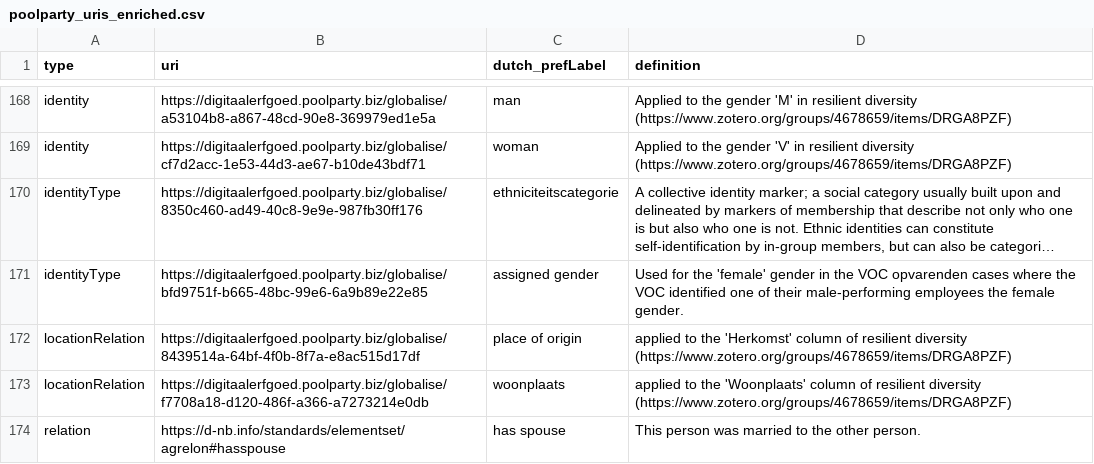
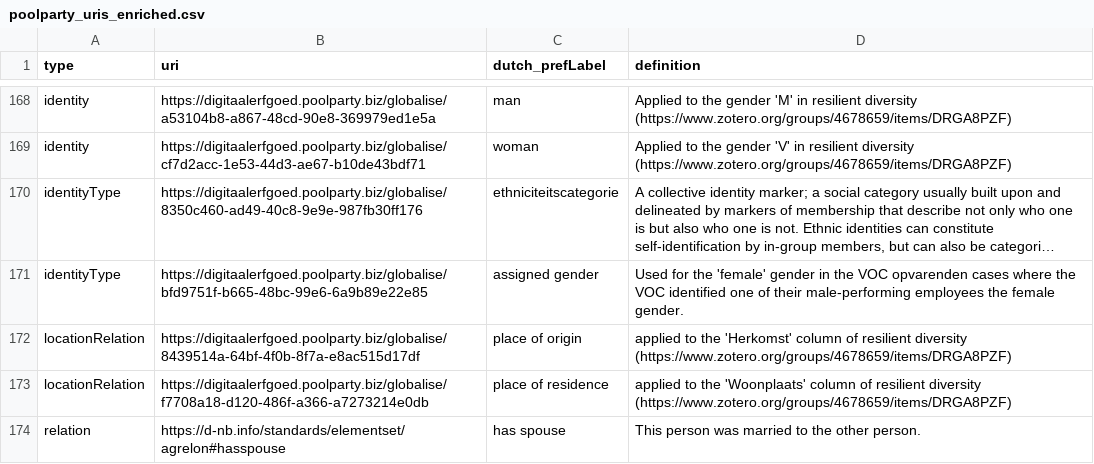
Before and after one commit to KayWP/globalise-person-app, a CSV file: poolparty_uris_enriched.csv, drawn as a sheet; only a part is shown, gaps mark what is left out; long unchanged cells end in ….

Commit message:
fixed place of residence translation

```diff
--- a/poolparty_uris_enriched.csv
+++ b/poolparty_uris_enriched.csv
@@ -930,3 +930,3 @@ identityType,https://digitaalerfgoed.poolparty.biz/globalise/bfd9751f-b665-48bc-
 locationRelation,https://digitaalerfgoed.poolparty.biz/globalise/8439514a-64bf-4f0b-8f7a-e8ac515d17df,place of origin,applied to the 'Herkomst' column of resilient diversity (https://www.zotero.org/groups/4678659/items/DRGA8PZF)
-locationRelation,https://digitaalerfgoed.poolparty.biz/globalise/f7708a18-d120-486f-a366-a7273214e0db,woonplaats,applied to the 'Woonplaats' column of resilient diversity (https://www.zotero.org/groups/4678659/items/DRGA8PZF)
+locationRelation,https://digitaalerfgoed.poolparty.biz/globalise/f7708a18-d120-486f-a366-a7273214e0db,place of residence,applied to the 'Woonplaats' column of resilient diversity (https://www.zotero.org/groups/4678659/items/DRGA8PZF)
 relation,https://d-nb.info/standards/elementset/agrelon#hasspouse,has spouse,This person was married to the other person.
```
